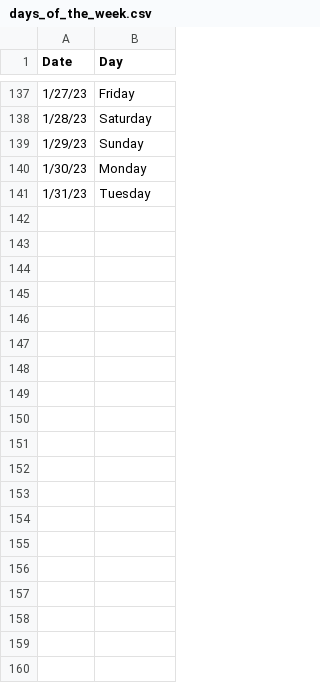
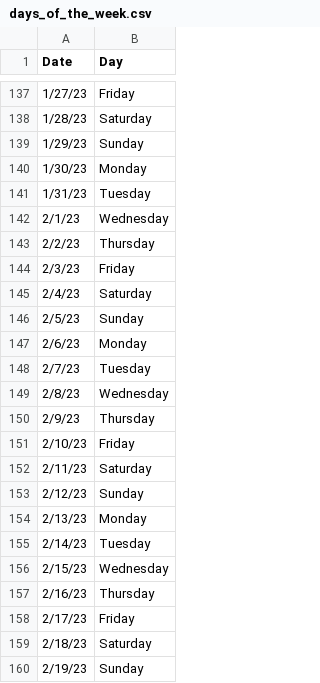
Before and after one commit to Lauren-N/CPSC222-Final-Project, a CSV file: days_of_the_week.csv, drawn as a sheet; only a part is shown, gaps mark what is left out; the diff covers the shown part only; the diff names each change by its address in the sheet, - before the commit and + after, or states it on an @@ line.

```diff
--- a/days_of_the_week.csv
+++ b/days_of_the_week.csv
+row 142: 2/1/23 | Wednesday
+row 143: 2/2/23 | Thursday
+row 144: 2/3/23 | Friday
+row 145: 2/4/23 | Saturday
+row 146: 2/5/23 | Sunday
+row 147: 2/6/23 | Monday
+row 148: 2/7/23 | Tuesday
+row 149: 2/8/23 | Wednesday
+row 150: 2/9/23 | Thursday
+row 151: 2/10/23 | Friday
+row 152: 2/11/23 | Saturday
+row 153: 2/12/23 | Sunday
+row 154: 2/13/23 | Monday
+row 155: 2/14/23 | Tuesday
+row 156: 2/15/23 | Wednesday
+row 157: 2/16/23 | Thursday
+row 158: 2/17/23 | Friday
+row 159: 2/18/23 | Saturday
+row 160: 2/19/23 | Sunday
```
Also changed, not shown: 29 added rows elsewhere in this file, Spokane_daily_weather.csv, cleaned_wordle.csv, 5 other files.
